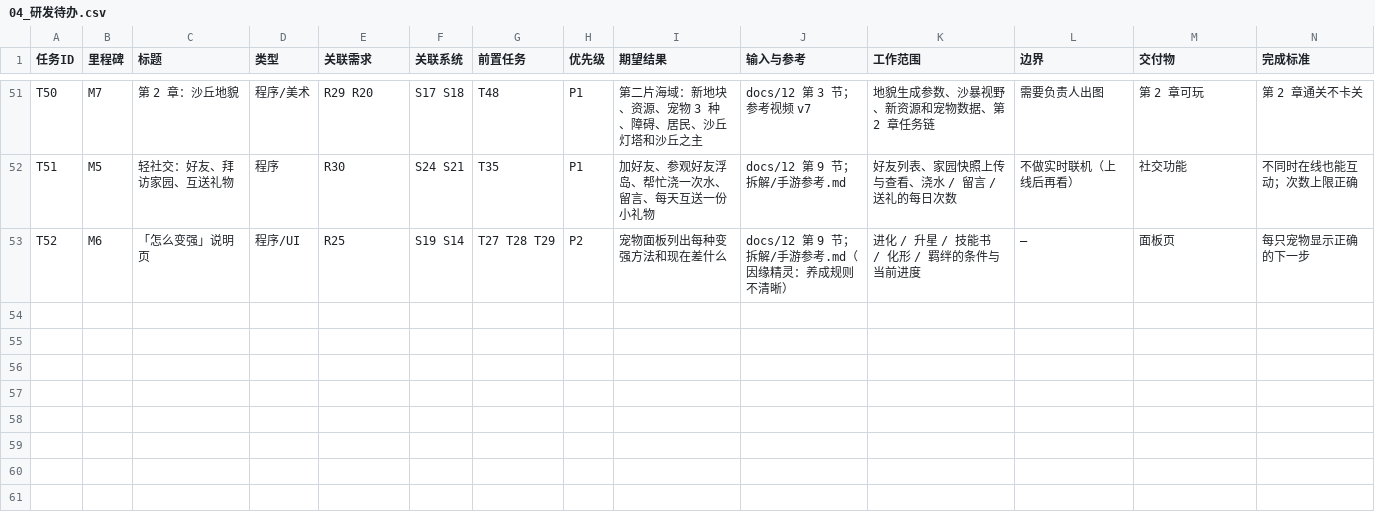
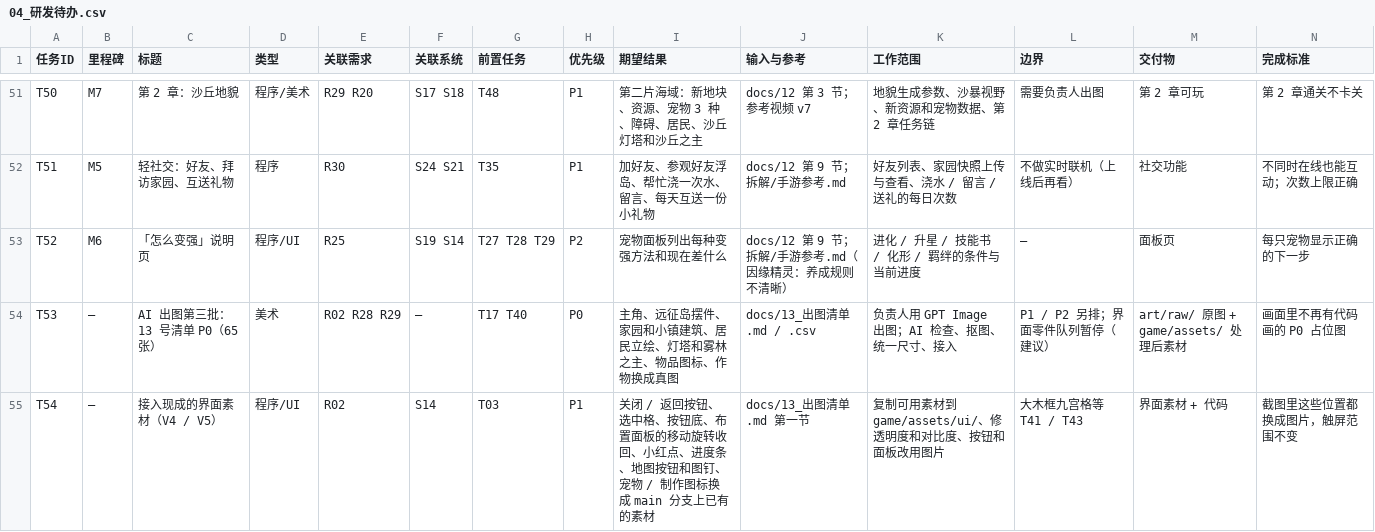
Before and after one commit to Tugoukezhang/lingmu-survival, a CSV file: docs/04_研发待办.csv, drawn as a sheet; only a part is shown, gaps mark what is left out; rows hold the shown columns only; the diff names each change by its address in the sheet, - before the commit and + after, or states it on an @@ line.

```diff
--- a/docs/04_研发待办.csv
+++ b/docs/04_研发待办.csv
+row 54: T53 | — | AI 出图第三批：13 号清单 P0（65 张） | 美术 | R02 R28 R29 | — | T17 T40 | P0 | 主角、远征岛摆件、家园和小镇建筑、居民立绘、灯塔和雾林之主、物品图标、作物换成真图 | docs/13_出图清单.md / .csv | 负责人用 GPT Image 出图；AI 检查、抠图、统一尺寸、接入 | P1 / P2 另排；界面零件队列暂停（建议） | art/raw/ 原图 + game/assets/ 处理后素材 | 画面里不再有代码画的 P0 占位图
+row 55: T54 | — | 接入现成的界面素材（V4 / V5） | 程序/UI | R02 | S14 | T03 | P1 | 关闭 / 返回按钮、选中格、按钮底、布置面板的移动旋转收回、小红点、进度条、地图按钮和图钉、宠物 / 制作图标换成 main 分支上已有的素材 | docs/13_出图清单.md 第一节 | 复制可用素材到 game/assets/ui/、修透明度和对比度、按钮和面板改用图片 | 大木框九宫格等 T41 / T43 | 界面素材 + 代码 | 截图里这些位置都换成图片，触屏范围不变
```
Also changed, not shown: 5 other files.
